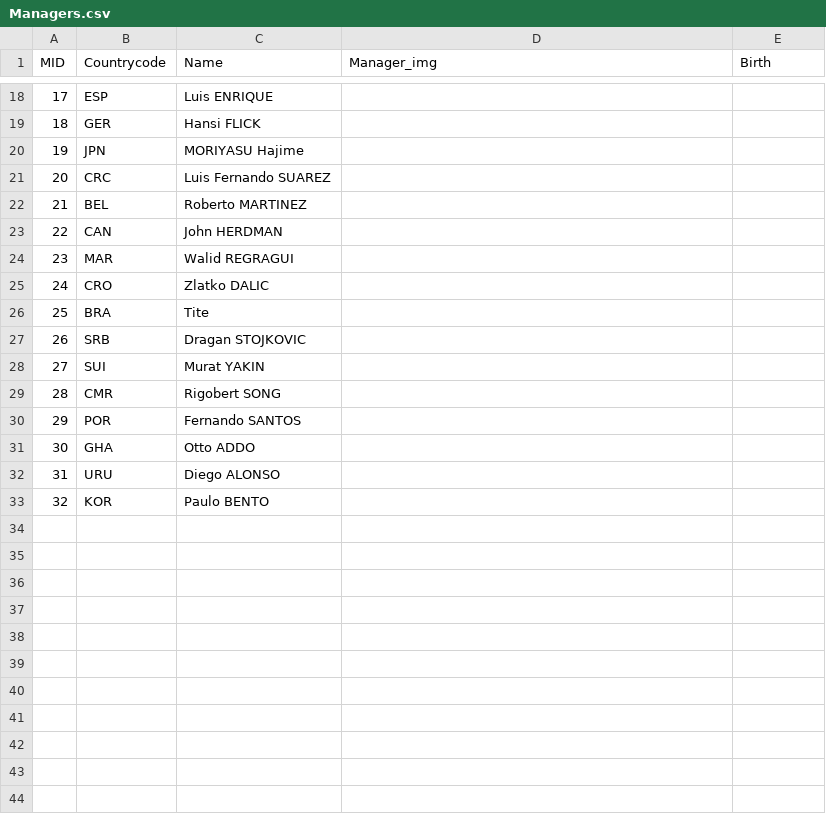
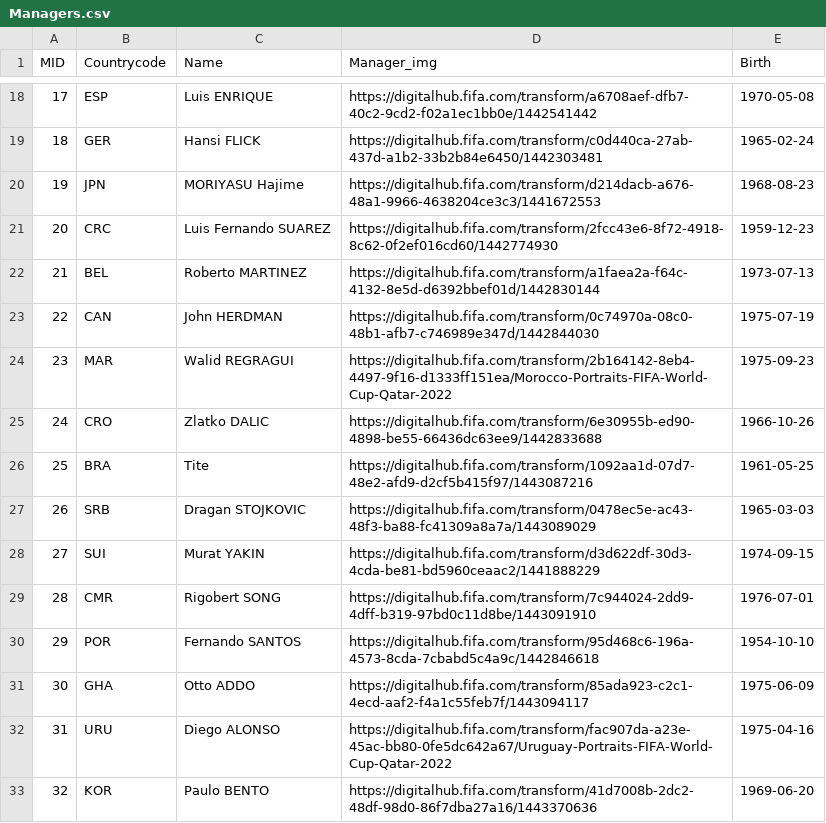
Before and after one commit to TeamofEmperor/22-02-WorldcupPrediction, a CSV file: csv/Managers.csv, drawn as a sheet; only a part is shown, gaps mark what is left out; the diff covers the shown part only.

```diff
--- a/csv/Managers.csv
+++ b/csv/Managers.csv
@@ -18,16 +18,16 @@ MID,Countrycode,Name,Manager_img,Birth
-17,ESP,Luis ENRIQUE,,
-18,GER,Hansi FLICK,,
-19,JPN,MORIYASU Hajime,,
-20,CRC,Luis Fernando SUAREZ,,
-21,BEL,Roberto MARTINEZ,,
-22,CAN,John HERDMAN,,
-23,MAR,Walid REGRAGUI,,
-24,CRO,Zlatko DALIC,,
-25,BRA,Tite,,
-26,SRB,Dragan STOJKOVIC,,
-27,SUI,Murat YAKIN,,
-28,CMR,Rigobert SONG,,
-29,POR,Fernando SANTOS,,
-30,GHA,Otto ADDO,,
-31,URU,Diego ALONSO,,
-32,KOR,Paulo BENTO,,
+17,ESP,Luis ENRIQUE,https://digitalhub.fifa.com/transform/a6708aef-dfb7-40c2-9cd2-f02a1ec1bb0e/1442541442,1970-05-08
+18,GER,Hansi FLICK,https://digitalhub.fifa.com/transform/c0d440ca-27ab-437d-a1b2-33b2b84e6450/1442303481,1965-02-24
+19,JPN,MORIYASU Hajime,https://digitalhub.fifa.com/transform/d214dacb-a676-48a1-9966-4638204ce3c3/1441672553,1968-08-23
+20,CRC,Luis Fernando SUAREZ,https://digitalhub.fifa.com/transform/2fcc43e6-8f72-4918-8c62-0f2ef016cd60/1442774930,1959-12-23
+21,BEL,Roberto MARTINEZ,https://digitalhub.fifa.com/transform/a1faea2a-f64c-4132-8e5d-d6392bbef01d/1442830144,1973-07-13
+22,CAN,John HERDMAN,https://digitalhub.fifa.com/transform/0c74970a-08c0-48b1-afb7-c746989e347d/1442844030,1975-07-19
+23,MAR,Walid REGRAGUI,https://digitalhub.fifa.com/transform/2b164142-8eb4-4497-9f16-d1333ff151ea/Morocco-Portraits-FIFA-World-Cup-Qatar-2022,1975-09-23
+24,CRO,Zlatko DALIC,https://digitalhub.fifa.com/transform/6e30955b-ed90-4898-be55-66436dc63ee9/1442833688,1966-10-26
+25,BRA,Tite,https://digitalhub.fifa.com/transform/1092aa1d-07d7-48e2-afd9-d2cf5b415f97/1443087216,1961-05-25
+26,SRB,Dragan STOJKOVIC,https://digitalhub.fifa.com/transform/0478ec5e-ac43-48f3-ba88-fc41309a8a7a/1443089029,1965-03-03
+27,SUI,Murat YAKIN,https://digitalhub.fifa.com/transform/d3d622df-30d3-4cda-be81-bd5960ceaac2/1441888229,1974-09-15
+28,CMR,Rigobert SONG,https://digitalhub.fifa.com/transform/7c944024-2dd9-4dff-b319-97bd0c11d8be/1443091910,1976-07-01
+29,POR,Fernando SANTOS,https://digitalhub.fifa.com/transform/95d468c6-196a-4573-8cda-7cbabd5c4a9c/1442846618,1954-10-10
+30,GHA,Otto ADDO,https://digitalhub.fifa.com/transform/85ada923-c2c1-4ecd-aaf2-f4a1c55feb7f/1443094117,1975-06-09
+31,URU,Diego ALONSO,https://digitalhub.fifa.com/transform/fac907da-a23e-45ac-bb80-0fe5dc642a67/Uruguay-Portraits-FIFA-World-Cup-Qatar-2022,1975-04-16
+32,KOR,Paulo BENTO,https://digitalhub.fifa.com/transform/41d7008b-2dc2-48df-98d0-86f7dba27a16/1443370636,1969-06-20
```
Also changed, not shown: 32 edited cells elsewhere in this file, csv/Country.csv, csv/Games.csv, 47 other files.
